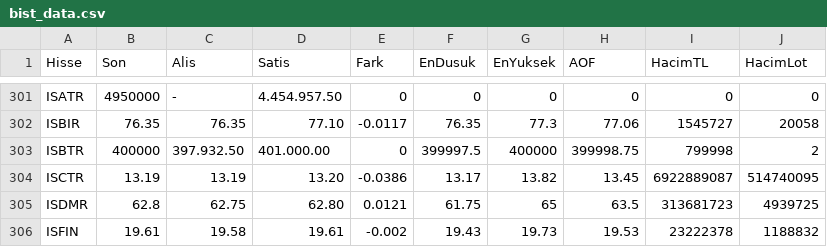
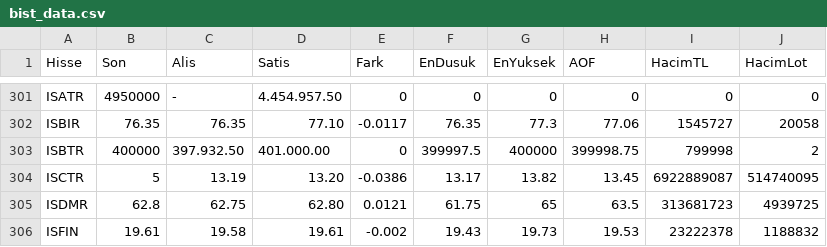
Before and after one commit to bypass06/burhan-piyasa-takip, a CSV file: bist_data.csv, drawn as a sheet; only a part is shown, gaps mark what is left out.

Commit message:
BIST guncellendi

```diff
--- a/bist_data.csv
+++ b/bist_data.csv
@@ -303,3 +303,3 @@ ISBIR,76.35,76.35,77.10,-0.0117,76.35,77.3,77.06,1545727,20058
 ISBTR,400000,397.932.50,401.000.00,0,399997.5,400000,399998.75,799998,2
-ISCTR,13.19,13.19,13.20,-0.0386,13.17,13.82,13.45,6922889087,514740095
+ISCTR,5,13.19,13.20,-0.0386,13.17,13.82,13.45,6922889087,514740095
 ISDMR,62.8,62.75,62.80,0.0121,61.75,65,63.5,313681723,4939725
```
